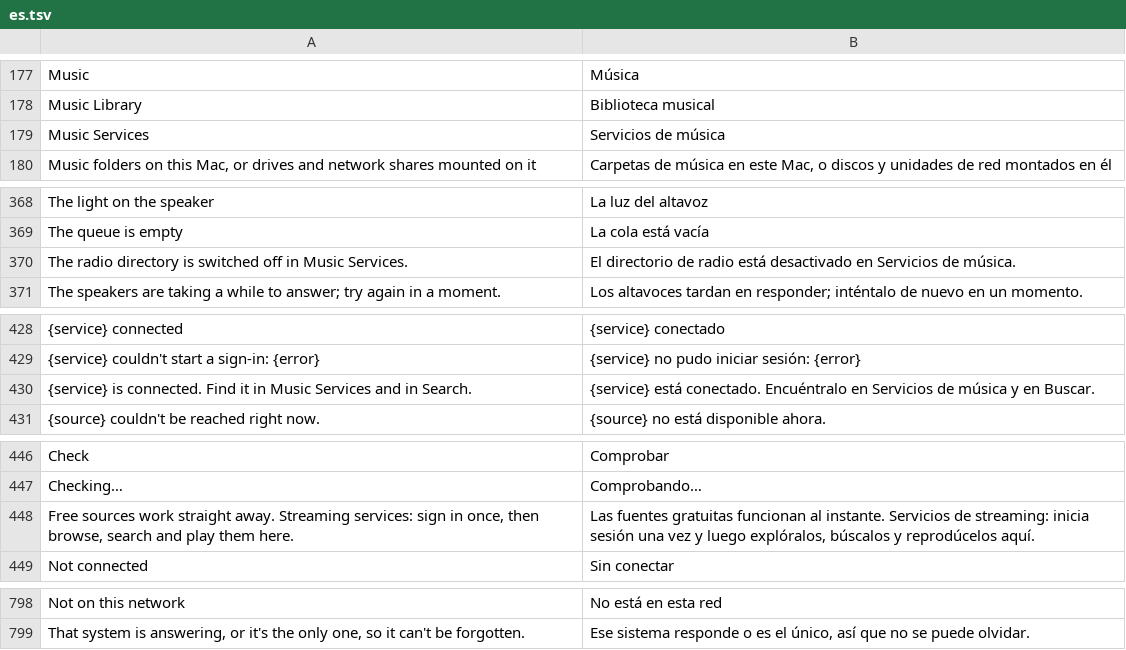
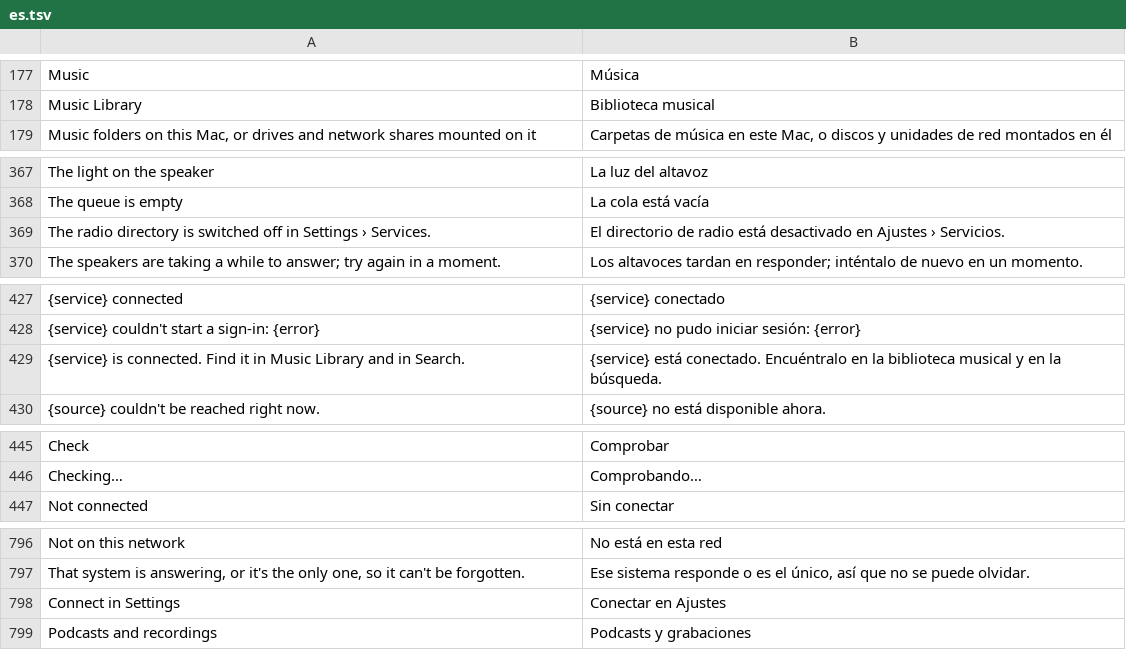
Before and after one commit to ChrispyGee/Roomtone, a TSV file: locales/es.tsv, drawn as a sheet; only a part is shown, gaps mark what is left out; removed rows and columns are numbered as before the commit, all else as after; the diff covers the shown part only; the diff names each change by its address in the sheet, - before the commit and + after, or states it on an @@ line.

```diff
--- a/locales/es.tsv
+++ b/locales/es.tsv
-row 179: Music Services | Servicios de música
-A369: …off in Music Services.
+A369: …off in Settings › Services.
-B369: …desactivado en Servicios de música.
+B369: …desactivado en Ajustes › Servicios.
-A429: …in Music Services and in…
+A429: …in Music Library and in…
-B429: …Encuéntralo en Servicios de música y en Buscar.
+B429: …Encuéntralo en la biblioteca musical y en la búsqueda.
-row 448: Free sources work straight away. Streaming services: sign in once, then browse, search and play them here. | Las fuentes gratuitas funcionan al instante. Servicios de streaming: inicia sesión una vez y luego explóralos, búscalos y reprodúcelos aquí.
+row 798: Connect in Settings | Conectar en Ajustes
+row 799: Podcasts and recordings | Podcasts y grabaciones
```
Also changed, not shown: 2 edited cells elsewhere in this file, locales/de.tsv, locales/fr.tsv, 12 other files.
